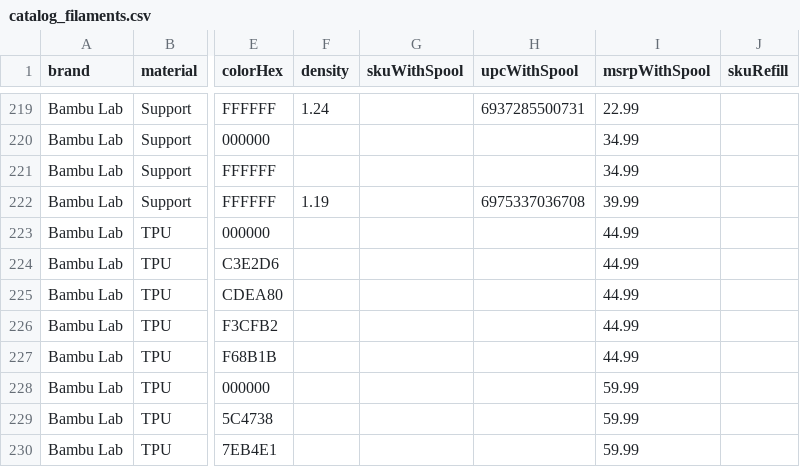
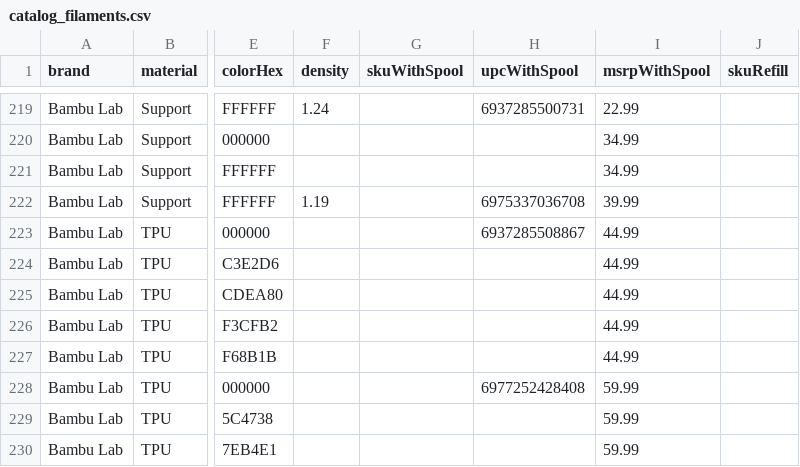
Before and after one commit to extrudix/extrudix_catalogs, a CSV file: catalog_filaments.csv, drawn as a sheet; only a part is shown, gaps mark what is left out; the diff names each change by its address in the sheet, - before the commit and + after, or states it on an @@ line.

```diff
--- a/catalog_filaments.csv
+++ b/catalog_filaments.csv
-H223 (upcWithSpool): (empty)
+H223 (upcWithSpool): 6937285508867
-H228 (upcWithSpool): (empty)
+H228 (upcWithSpool): 6977252428408
```
Also changed, not shown: catalog_parts.csv, 2 other files.
